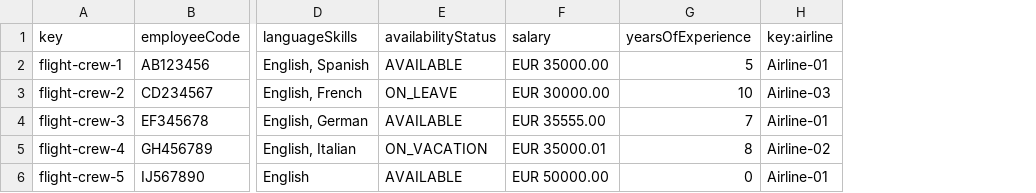
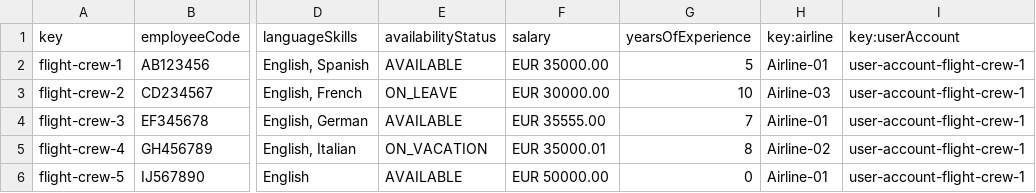
Before and after one commit to virmesper/Acme-ANS-C3, a CSV file: src/main/resources/WEB-INF/data/sample/flight_crew_member.csv, drawn as a sheet; only a part is shown, gaps mark what is left out; the diff names each change by its address in the sheet, - before the commit and + after, or states it on an @@ line.

```diff
--- a/src/main/resources/WEB-INF/data/sample/flight_crew_member.csv
+++ b/src/main/resources/WEB-INF/data/sample/flight_crew_member.csv
+column I (key:userAccount), rows 2-6: all user-account-flight-crew-1
```
Also changed, not shown: src/main/resources/WEB-INF/data/sample/flight-assignment.csv, src/main/resources/WEB-INF/data/sample/user-account.csv.
